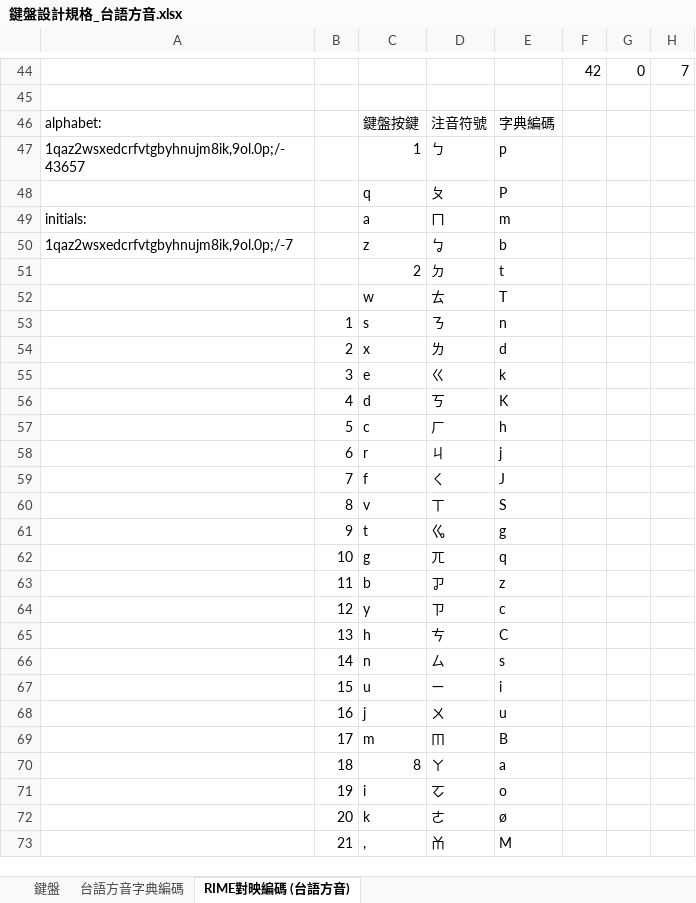
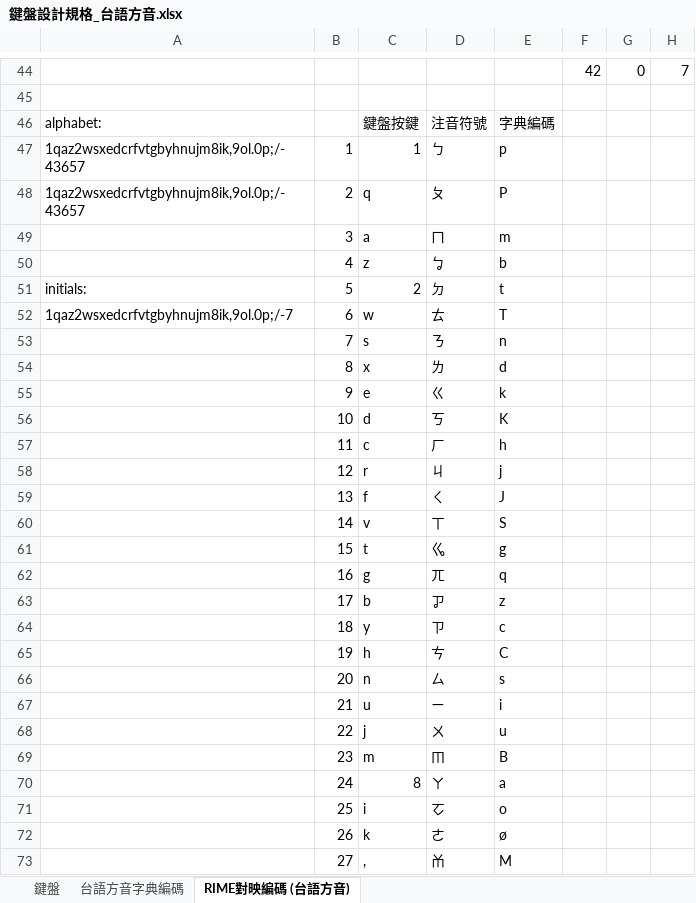
Before and after one commit to AlanJui/rime-tlpa, an Excel workbook: docs/鍵盤設計規格_台語方音.xlsx, sheet RIME對映編碼 (台語方音), drawn as a sheet; only a part is shown, gaps mark what is left out; values as stored, in another font and other column widths than the file's, no cell formats; table styles not drawn; the diff covers the shown part only; the diff names each change by its address in the sheet, - before the commit and + after, or states it on an @@ line.

```diff
--- a/docs/鍵盤設計規格_台語方音.xlsx (sheet RIME對映編碼 (台語方音))
+++ b/docs/鍵盤設計規格_台語方音.xlsx (sheet RIME對映編碼 (台語方音))
-B47: (empty)
+B47: 1
-A48: (empty)
+A48: 1qaz2wsxedcrfvtgbyhnujm8ik,9ol.0p;/- 43657
-B48: (empty)
+B48: 2
-A49: initials:
+A49: (empty)
-B49: (empty)
+B49: 3
-A50: 1qaz2wsxedcrfvtgbyhnujm8ik,9ol.0p;/-7
+A50: (empty)
-B50: (empty)
+B50: 4
-A51: (empty)
+A51: initials:
-B51: (empty)
+B51: 5
-A52: (empty)
+A52: 1qaz2wsxedcrfvtgbyhnujm8ik,9ol.0p;/-7
-B52: (empty)
+B52: 6
-B53: 1
+B53: 7
-B54: 2
+B54: 8
-B55: 3
+B55: 9
-B56: 4
+B56: 10
-B57: 5
+B57: 11
-B58: 6
+B58: 12
-B59: 7
+B59: 13
-B60: 8
+B60: 14
-B61: 9
+B61: 15
-B62: 10
+B62: 16
-B63: 11
+B63: 17
-B64: 12
+B64: 18
-B65: 13
+B65: 19
-B66: 14
+B66: 20
-B67: 15
+B67: 21
-B68: 16
+B68: 22
-B69: 17
+B69: 23
-B70: 18
+B70: 24
-B71: 19
+B71: 25
-B72: 20
+B72: 26
-B73: 21
+B73: 27
```
Also changed, not shown: 6 removed rows and 27 edited cells elsewhere in this sheet, cell formats, formulas that keep their value, docs/鍵盤設計規格_河洛注音.xlsx, 21 other files.
